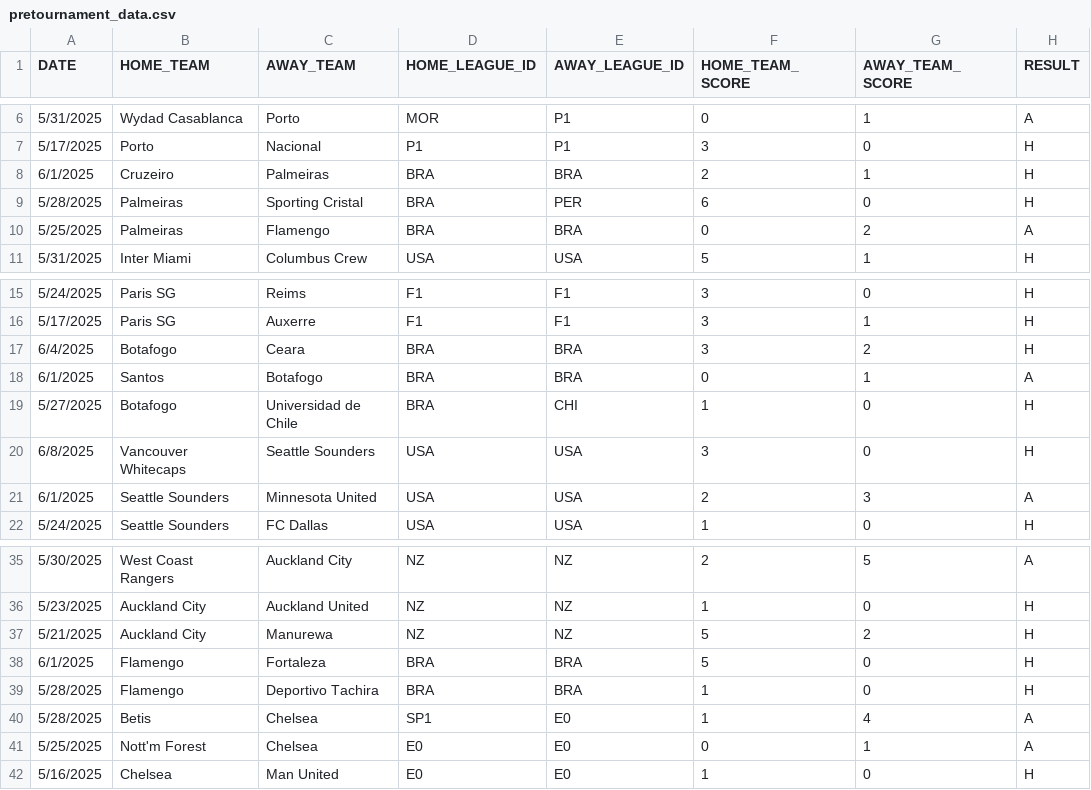
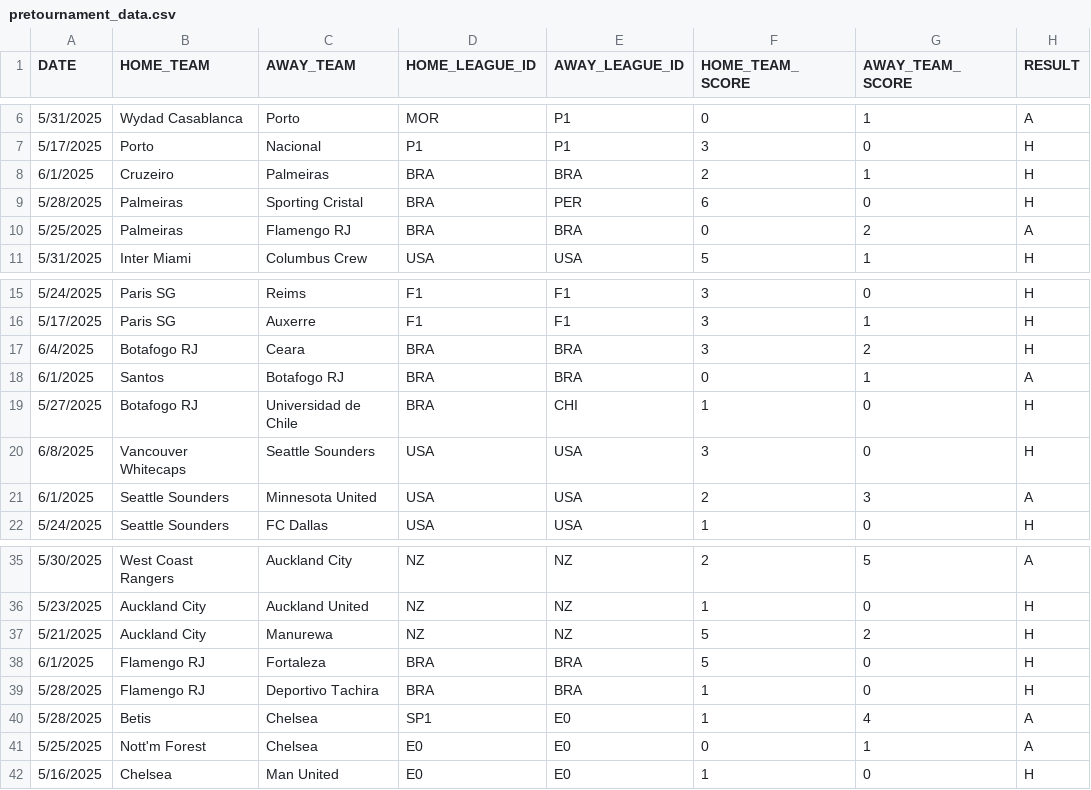
Before and after one commit to kushlalwani/CWCPredictions, a CSV file: data/pretournament_data.csv, drawn as a sheet; only a part is shown, gaps mark what is left out; the diff names each change by its address in the sheet, - before the commit and + after, or states it on an @@ line.

```diff
--- a/data/pretournament_data.csv
+++ b/data/pretournament_data.csv
-C10 (AWAY_TEAM): Flamengo
+C10 (AWAY_TEAM): Flamengo RJ
-B17 (HOME_TEAM): Botafogo
+B17 (HOME_TEAM): Botafogo RJ
-C18 (AWAY_TEAM): Botafogo
+C18 (AWAY_TEAM): Botafogo RJ
-B19 (HOME_TEAM): Botafogo
+B19 (HOME_TEAM): Botafogo RJ
-B38:B39 (HOME_TEAM): Flamengo
+B38:B39 (HOME_TEAM): Flamengo RJ
```
Also changed, not shown: 9 other files.
